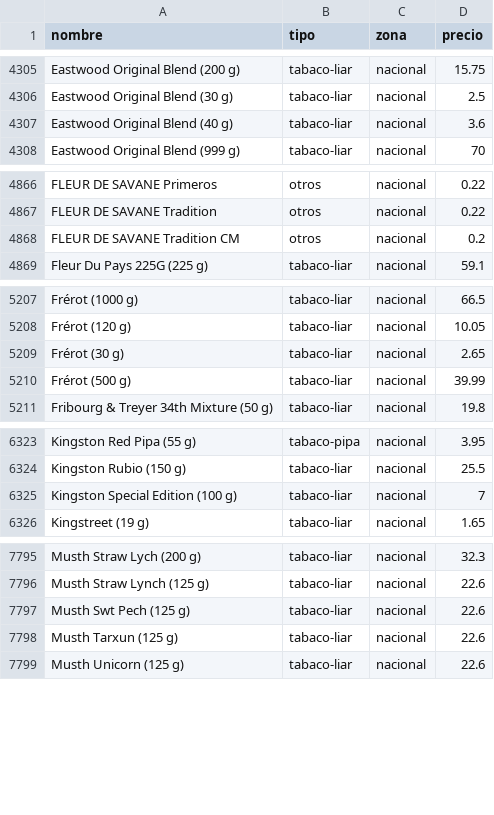
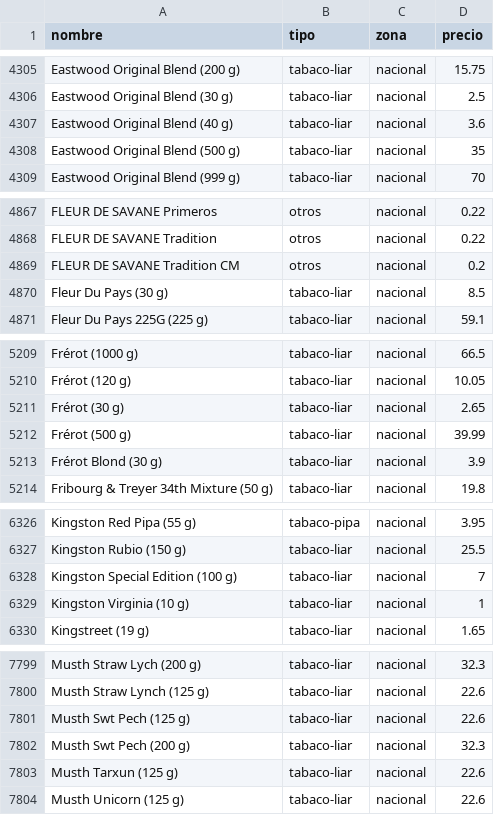
Before and after one commit to marcosics/mitabaco-new, a CSV file: tabaco.csv, drawn as a sheet; only a part is shown, gaps mark what is left out; the diff covers the shown part only.

```diff
--- a/tabaco.csv
+++ b/tabaco.csv
@@ -4307,2 +4307,3 @@ Eastwood Original Blend (30 g),tabaco-liar,nacional,2.5
 Eastwood Original Blend (40 g),tabaco-liar,nacional,3.6
+Eastwood Original Blend (500 g),tabaco-liar,nacional,35
 Eastwood Original Blend (999 g),tabaco-liar,nacional,70
@@ -4868,2 +4869,3 @@ FLEUR DE SAVANE Tradition,otros,nacional,0.22
 FLEUR DE SAVANE Tradition CM,otros,nacional,0.2
+Fleur Du Pays (30 g),tabaco-liar,nacional,8.5
 Fleur Du Pays 225G (225 g),tabaco-liar,nacional,59.1
@@ -5210,2 +5212,3 @@ Frérot (30 g),tabaco-liar,nacional,2.65
 Frérot (500 g),tabaco-liar,nacional,39.99
+Frérot Blond (30 g),tabaco-liar,nacional,3.9
 Fribourg & Treyer 34th Mixture (50 g),tabaco-liar,nacional,19.8
@@ -6325,2 +6328,3 @@ Kingston Rubio (150 g),tabaco-liar,nacional,25.5
 Kingston Special Edition (100 g),tabaco-liar,nacional,7
+Kingston Virginia (10 g),tabaco-liar,nacional,1
 Kingstreet (19 g),tabaco-liar,nacional,1.65
@@ -7797,2 +7801,3 @@ Musth Straw Lynch (125 g),tabaco-liar,nacional,22.6
 Musth Swt Pech (125 g),tabaco-liar,nacional,22.6
+Musth Swt Pech (200 g),tabaco-liar,nacional,32.3
 Musth Tarxun (125 g),tabaco-liar,nacional,22.6
```
Also changed, not shown: 4 edited cells elsewhere in this file, 1 other file.
